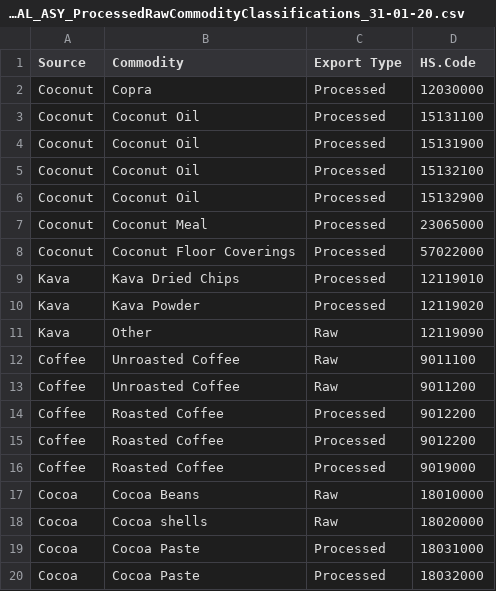
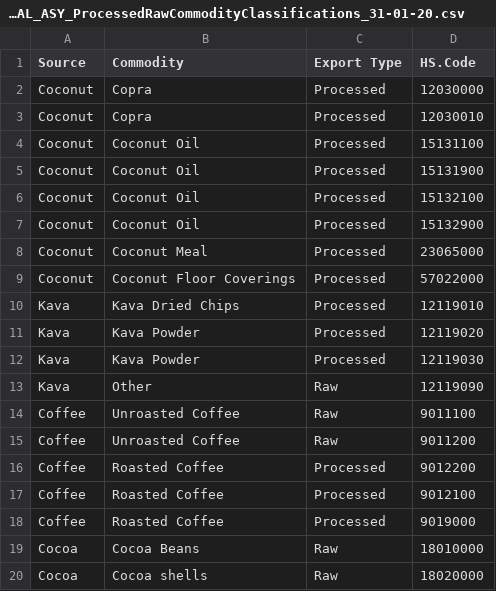
Before and after one commit to Vanuatu-National-Statistics-Office/vnso-RAP-tradeStats-materials, a CSV file: data/open/OPN_FINAL_ASY_ProcessedRawCommodityClassifications_31-01-20.csv, drawn as a sheet; only a part is shown; the shorter side is filled out with more unchanged rows.

```diff
--- a/data/open/OPN_FINAL_ASY_ProcessedRawCommodityClassifications_31-01-20.csv
+++ b/data/open/OPN_FINAL_ASY_ProcessedRawCommodityClassifications_31-01-20.csv
@@ -2,2 +2,3 @@ Source,Commodity,Export Type,HS.Code
 Coconut,Copra,Processed,12030000
+Coconut,Copra,Processed,12030010
 Coconut,Coconut Oil,Processed,15131100
@@ -10,2 +11,3 @@ Kava,Kava Dried Chips,Processed,12119010
 Kava,Kava Powder,Processed,12119020
+Kava,Kava Powder,Processed,12119030
 Kava,Other,Raw,12119090
@@ -14,3 +16,3 @@ Coffee,Unroasted Coffee,Raw,9011200
 Coffee,Roasted Coffee,Processed,9012200
-Coffee,Roasted Coffee,Processed,9012200
+Coffee,Roasted Coffee,Processed,9012100
 Coffee,Roasted Coffee,Processed,9019000
```
Also changed, not shown: data/open/OPN_FINAL_ASY_UnhealthyCommoditiesClassifications_31-01-20.csv, data/open/OPN_FINAL_VNSO_MajorMonthlyExportCalculations_31-12-20.csv, 7 other files.
